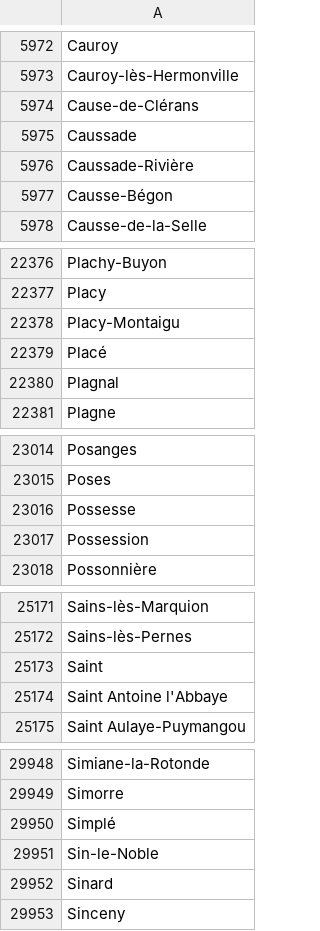
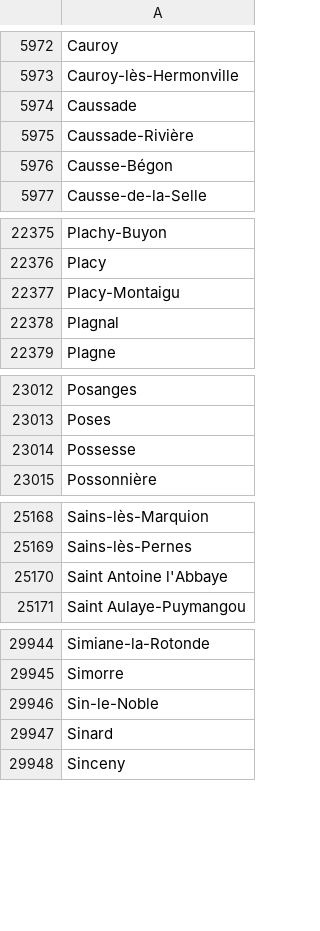
Before and after one commit to kyauy/ClinFly, a CSV file: data/proper_noun_location_sort.csv, drawn as a sheet; only a part is shown, gaps mark what is left out; the diff covers the shown part only.

Commit message:
Update anonymization lists

```diff
--- a/data/proper_noun_location_sort.csv
+++ b/data/proper_noun_location_sort.csv
@@ -5973,3 +5973,2 @@ Cauroy
 Cauroy-lès-Hermonville
-Cause-de-Clérans
 Caussade
@@ -22378,3 +22377,2 @@ Placy
 Placy-Montaigu
-Placé
 Plagnal
@@ -23016,3 +23014,2 @@ Poses
 Possesse
-Possession
 Possonnière
@@ -25172,3 +25169,2 @@ Sains-lès-Marquion
 Sains-lès-Pernes
-Saint
 Saint Antoine l'Abbaye
@@ -29949,3 +29945,2 @@ Simiane-la-Rotonde
 Simorre
-Simplé
 Sin-le-Noble
```
Also changed, not shown: 1 removed row elsewhere in this file, data/exception_list_anonymization.tsv.
